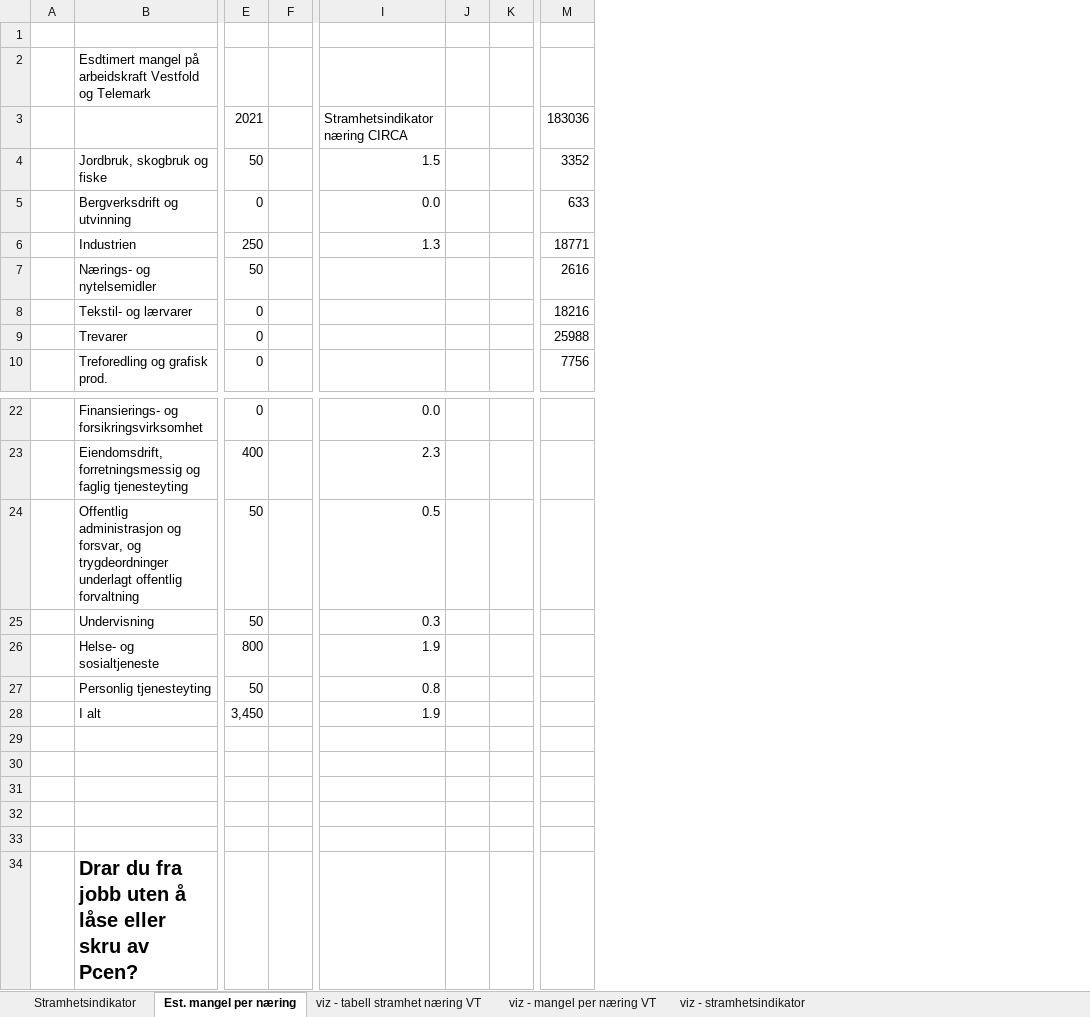
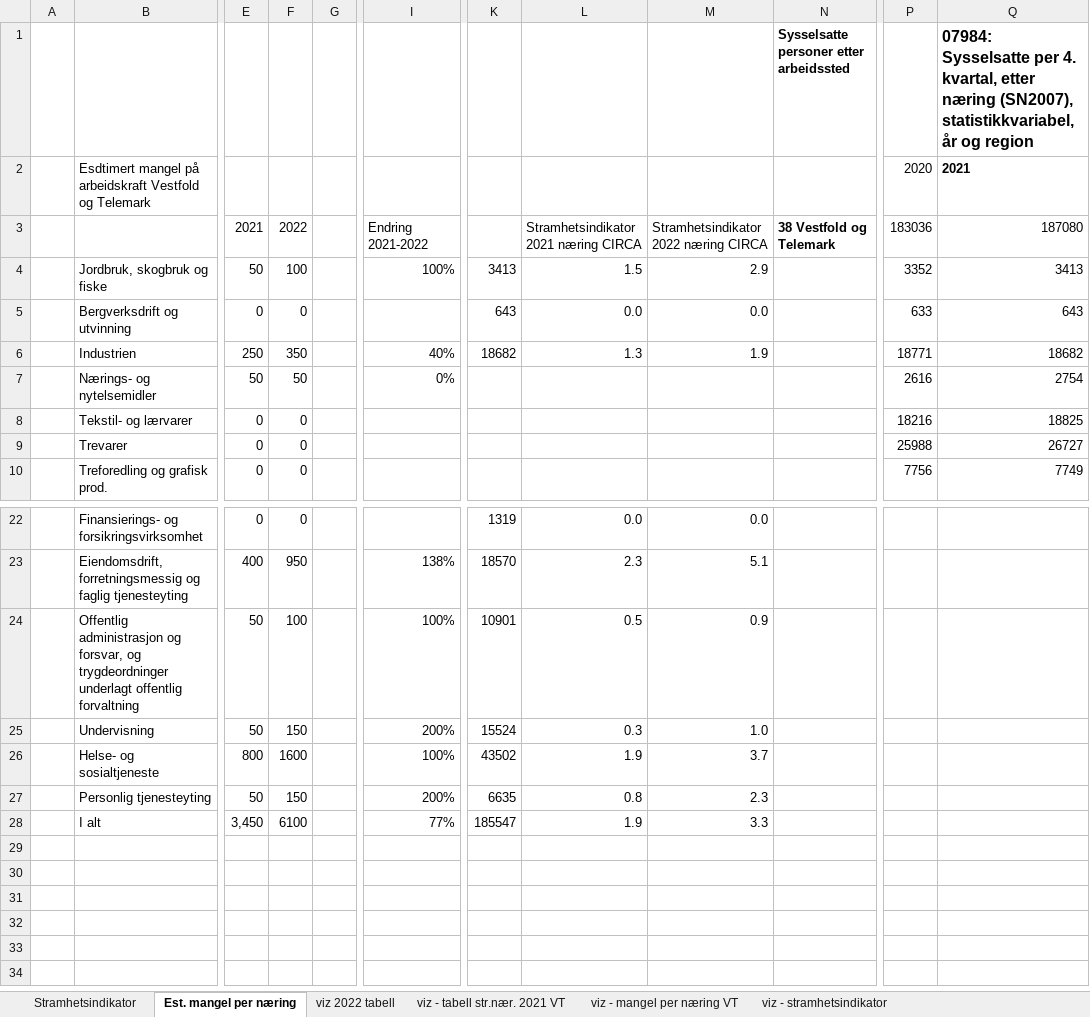
Before and after one commit to evensrii/VT_Pluss, an Excel workbook: 02_Redigerte data/02_Opplæring og kompetanse/Stramhetsindikatorer kilde til csv-filene.xlsm, sheet Est. mangel per næring, drawn as a sheet; only a part is shown, gaps mark what is left out; values as stored, in another font and other column widths than the file's, no borders; conditional formats not drawn; removed rows and columns are numbered as before the commit, all else as after; rows hold the shown columns only; the diff names each change by its address in the sheet, - before the commit and + after, or states it on an @@ line.

```diff
--- a/02_Redigerte data/02_Opplæring og kompetanse/Stramhetsindikatorer kilde til csv-filene.xlsm (sheet Est. mangel per næring)
+++ b/02_Redigerte data/02_Opplæring og kompetanse/Stramhetsindikatorer kilde til csv-filene.xlsm (sheet Est. mangel per næring)
-sheet tab: viz - tabell stramhet næring VT
+sheet tab: viz - tabell str.nær. 2021 VT
+sheet tab: viz 2022 tabell
+column F, rows 3-10: 2022 | 100 | 0 | 350 | 50 | 0 | 0 | 0; rows 22-28: 0 | 950 | 100 | 150 | 1600 | 150 | 6100
+column I, rows 3-7: Endring 2021-2022 | 100% |  | 40% | 0%; rows 23-28: 138% | 100% | 200% | 100% | 200% | 77%
+column K, rows 4-6: 3413 | 643 | 18682; rows 22-28: 1319 | 18570 | 10901 | 15524 | 43502 | 6635 | 185547
-column J, empty
-column K, empty
+column M, rows 3-6: Stramhetsindikator 2022 næring CIRCA | 2.9 | 0.0 | 1.9; rows 22-28: 0.0 | 5.1 | 0.9 | 1.0 | 3.7 | 2.3 | 3.3
+column N, rows 1-3: Sysselsatte personer etter arbeidssted |  | 38 Vestfold og Telemark
+column Q, rows 1-10: 07984: Sysselsatte per 4. kvartal, etter næring (SN2007), statistikkvariabel, år og region | 2021 | 187080 | 3413 | 643 | 18682 | 2754 | 18825 | 26727 | 7749
-P2: (empty)
+P2: 2020
-L3: Stramhetsindikator næring CIRCA
+L3: Stramhetsindikator 2021 næring CIRCA
-row 29: (empty)
-row 30: (empty)
-row 31: (empty)
-row 32: (empty)
-row 33: (empty)
-row 34:  | Drar du fra jobb uten å låse eller skru av Pcen?
```
Also changed, not shown: sheet viz - stramhetsindikator, formulas that keep their value, 5 other files.
